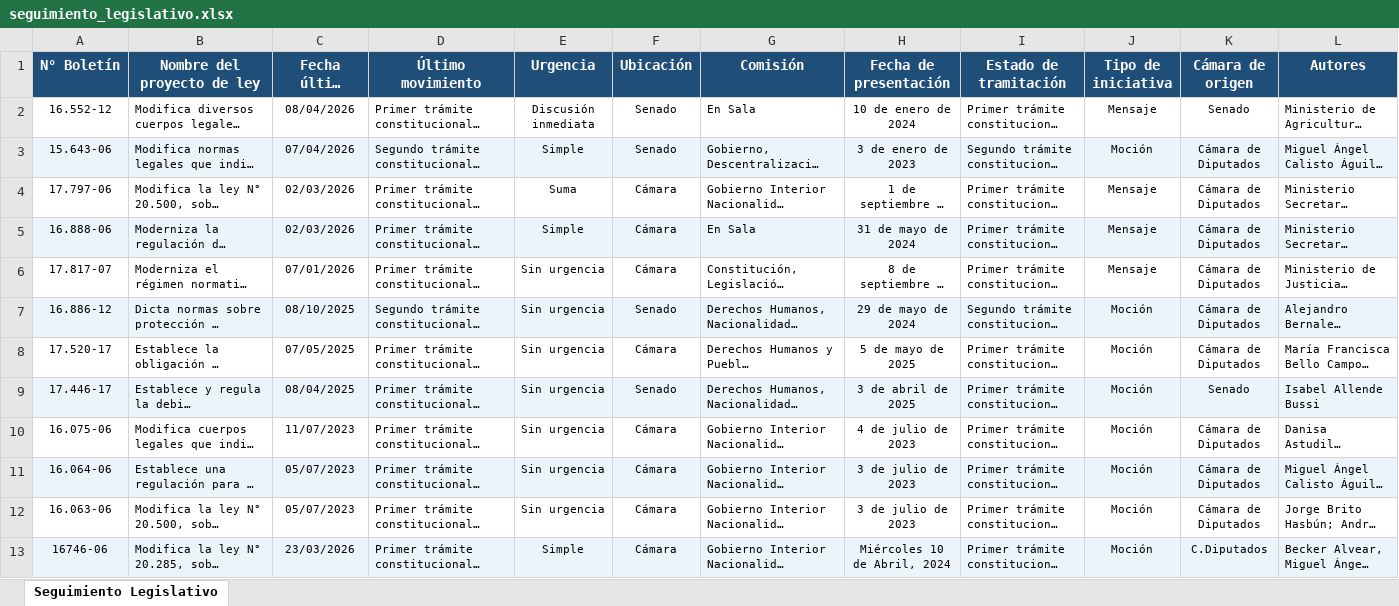
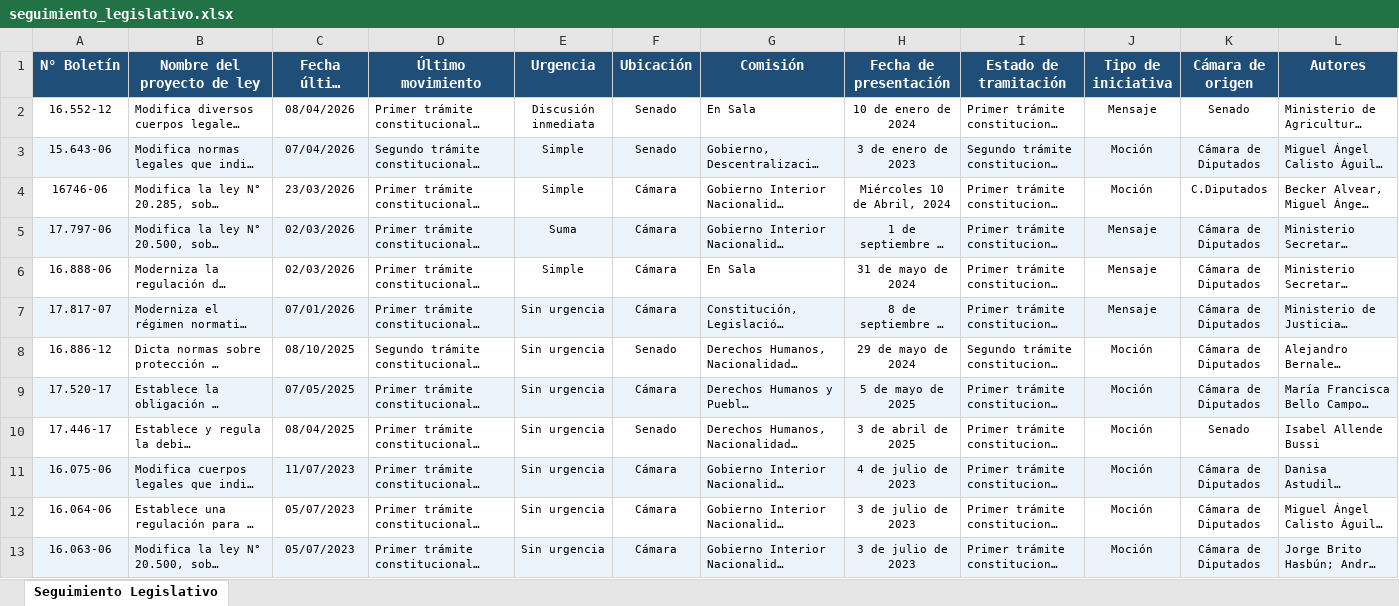
Before and after one commit to franjarojas/seguimiento-legislativo, an Excel workbook: seguimiento_legislativo.xlsx, sheet Seguimiento Legislativo, drawn as a sheet; long unchanged cells end in …; values as stored, in another font and other column widths than the file's, no borders; addresses are those after the commit; the diff names each change by its address in the sheet, - before the commit and + after, or states it on an @@ line.

```diff
--- a/seguimiento_legislativo.xlsx (sheet Seguimiento Legislativo)
+++ b/seguimiento_legislativo.xlsx (sheet Seguimiento Legislativo)
@@ row 13 moved to row 4: 16746-06 @@
-A5:L5 fill: none
+A5:L5 fill: #EBF3FB
-A6:L6 fill: #EBF3FB
+A6:L6 fill: none
-A7:L7 fill: none
+A7:L7 fill: #EBF3FB
-A8:L8 fill: #EBF3FB
+A8:L8 fill: none
-A9:L9 fill: none
+A9:L9 fill: #EBF3FB
-A10:L10 fill: #EBF3FB
+A10:L10 fill: none
-A11:L11 fill: none
+A11:L11 fill: #EBF3FB
-A12:L12 fill: #EBF3FB
+A12:L12 fill: none
-A13:L13 fill: none
+A13:L13 fill: #EBF3FB
```
Also changed, not shown: 1 other file.
